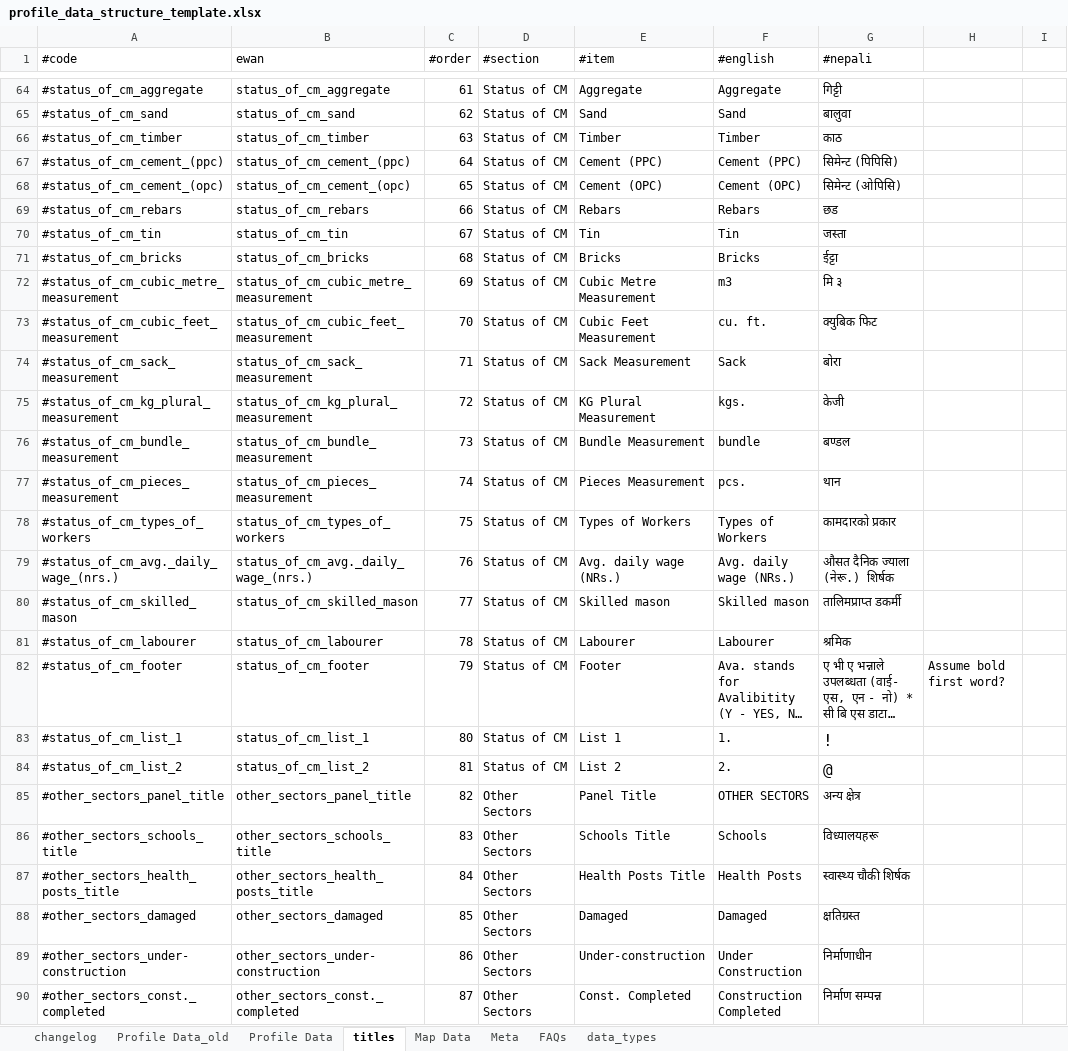
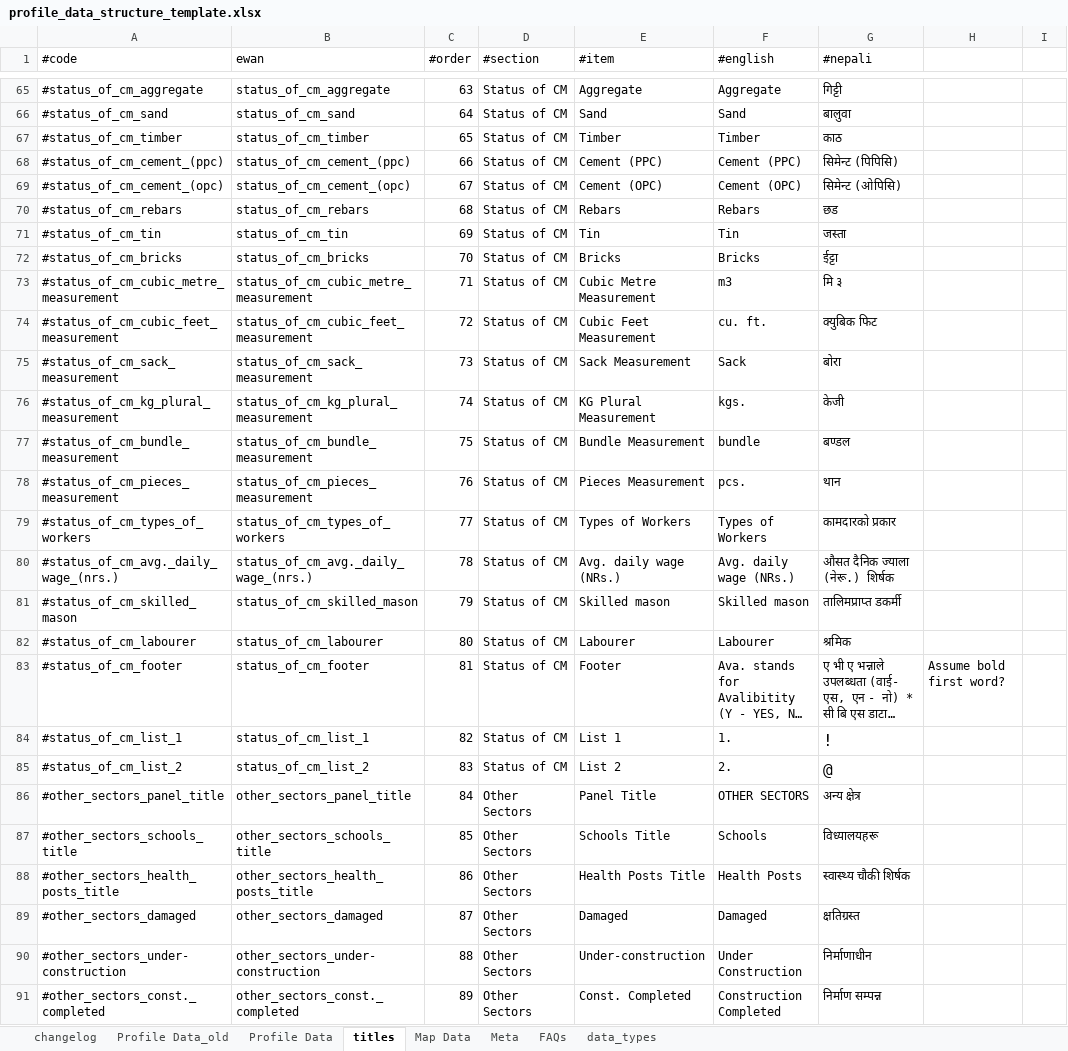
Before and after one commit to toggle-corp/palika-profile, an Excel workbook: resources/data/profile_data_structure_template.xlsx, sheet titles, drawn as a sheet; only a part is shown, gaps mark what is left out; long unchanged cells end in …; values as stored, in another font and other column widths than the file's, no borders; addresses are those after the commit; the diff covers the shown part only; the diff names each change by its address in the sheet, - before the commit and + after, or states it on an @@ line.

Commit message:
add blank rows in typologies.py as opposed to utils.py to account for orderedidct data struct

```diff
--- a/resources/data/profile_data_structure_template.xlsx (sheet titles)
+++ b/resources/data/profile_data_structure_template.xlsx (sheet titles)
-C65 (#order): 61
+C65 (#order): 63
-C66 (#order): 62
+C66 (#order): 64
-C67 (#order): 63
+C67 (#order): 65
-C68 (#order): 64
+C68 (#order): 66
-C69 (#order): 65
+C69 (#order): 67
-C70 (#order): 66
+C70 (#order): 68
-C71 (#order): 67
+C71 (#order): 69
-C72 (#order): 68
+C72 (#order): 70
-C73 (#order): 69
+C73 (#order): 71
-C74 (#order): 70
+C74 (#order): 72
-C75 (#order): 71
+C75 (#order): 73
-C76 (#order): 72
+C76 (#order): 74
-C77 (#order): 73
+C77 (#order): 75
-C78 (#order): 74
+C78 (#order): 76
-C79 (#order): 75
+C79 (#order): 77
-C80 (#order): 76
+C80 (#order): 78
-C81 (#order): 77
+C81 (#order): 79
-C82 (#order): 78
+C82 (#order): 80
-C83 (#order): 79
+C83 (#order): 81
-C84 (#order): 80
+C84 (#order): 82
-C85 (#order): 81
+C85 (#order): 83
-C86 (#order): 82
+C86 (#order): 84
-C87 (#order): 83
+C87 (#order): 85
-C88 (#order): 84
+C88 (#order): 86
-C89 (#order): 85
+C89 (#order): 87
-C90 (#order): 86
+C90 (#order): 88
-C91 (#order): 87
+C91 (#order): 89
```
Also changed, not shown: 1 added row and 61 edited cells elsewhere in this sheet, sheet changelog, sheet Profile Data_old, formulas that keep their value, 3 other files.
